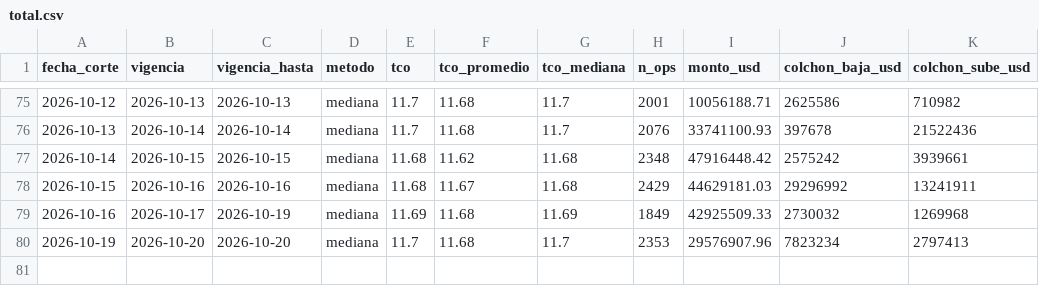
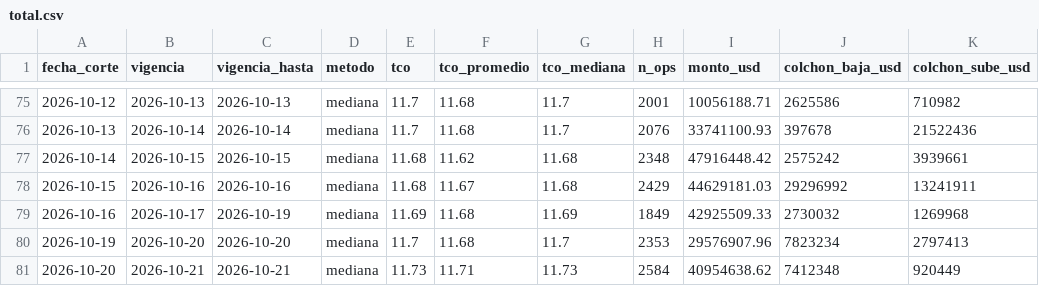
Before and after one commit to acamperob/bcb-tco, a CSV file: data/total.csv, drawn as a sheet; only a part is shown, gaps mark what is left out.

```diff
--- a/data/total.csv
+++ b/data/total.csv
@@ -80 +80,2 @@ fecha_corte,vigencia,vigencia_hasta,metodo,tco,tco_promedio,tco_mediana,n_ops,mo
 2026-10-19,2026-10-20,2026-10-20,mediana,11.7,11.68,11.7,2353,29576907.96,7823234,2797413
+2026-10-20,2026-10-21,2026-10-21,mediana,11.73,11.71,11.73,2584,40954638.62,7412348,920449
```
Also changed, not shown: data/diario.csv, data/verificacion.csv, 4 other files.
